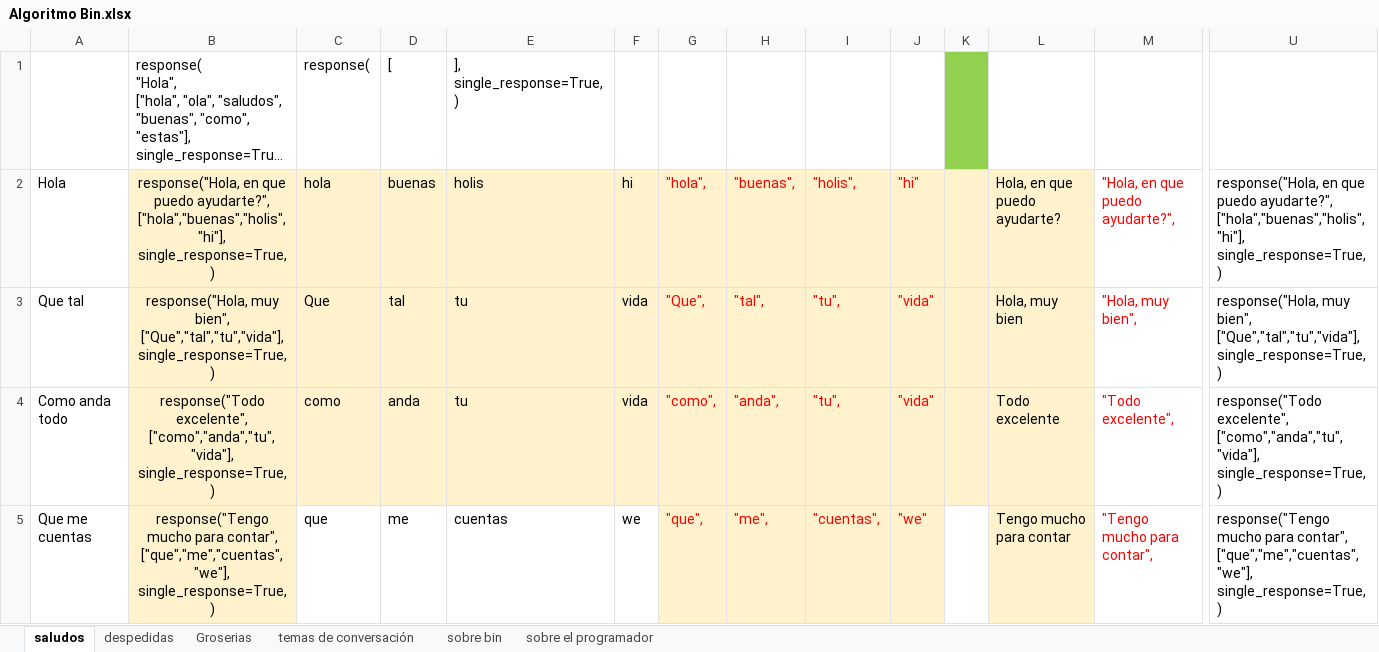
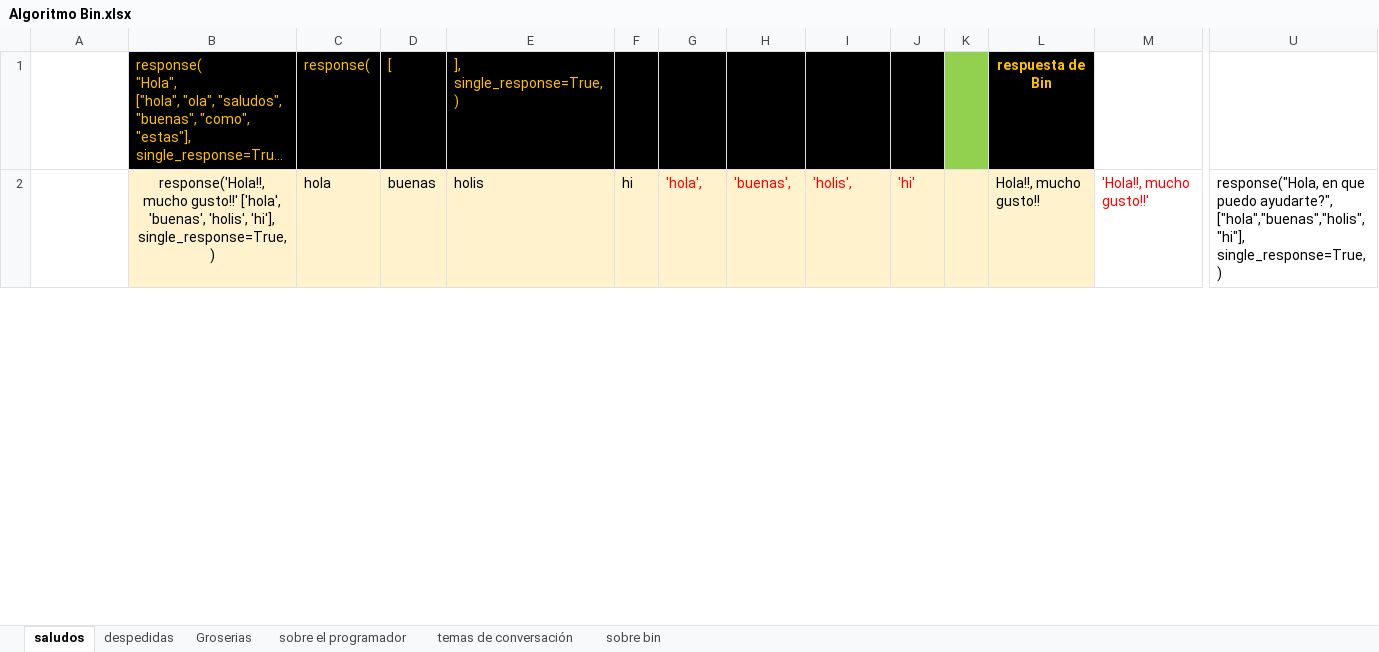
Before and after one commit to JorgeIsaacVilla/bin, an Excel workbook: datos/Algoritmo Bin.xlsx, sheet saludos, drawn as a sheet; only a part is shown, gaps mark what is left out; long unchanged cells end in …; values as stored, in another font and other column widths than the file's, no borders; removed rows and columns are numbered as before the commit, all else as after; rows hold the shown columns only; ↵ is a line break in a cell; the diff covers the shown part only; the diff names each change by its address in the sheet, - before the commit and + after, or states it on an @@ line.

```diff
--- a/datos/Algoritmo Bin.xlsx (sheet saludos)
+++ b/datos/Algoritmo Bin.xlsx (sheet saludos)
@@ sheet tab order changed: saludos | despedidas | Groserias | sobre el programador | temas de conversación | sobre bin @@
-B1:J1 fill: none
+B1:J1 fill: #000000
-B1:E1 text colour: black
+B1:E1 text colour: #FFC000
-L1: (empty)
+L1: respuesta de Bin
-L1 fill: none
+L1 fill: #000000
-A2: Hola
+A2: (empty)
-B2: response("Hola, en que puedo ayudarte?", ["hola","buenas","holis","hi"], single_response=True, ↵ )
+B2: response('Hola!!, mucho gusto!!' ['hola', 'buenas', 'holis', 'hi'], single_response=True, ↵ )
-G2: "hola",
+G2: 'hola',
-H2: "buenas",
+H2: 'buenas',
-I2: "holis",
+I2: 'holis',
-J2: "hi"
+J2: 'hi'
-L2: Hola, en que puedo ayudarte?
+L2: Hola!!, mucho gusto!!
-M2: "Hola, en que puedo ayudarte?",
+M2: 'Hola!!, mucho gusto!!'
-row 3: Que tal | response("Hola, muy bien", ["Que","tal","tu","vida"], single_response=True, ↵ ) | Que | tal | tu | vida | "Que", | "tal", | "tu", | "vida" |  | Hola, muy bien | "Hola, muy bien", | response("Hola, muy bien", ["Que","tal","tu","vida"], single_response=True, ↵ )
-row 4: Como anda todo | response("Todo excelente", ["como","anda","tu","vida"], single_response=True, ↵ ) | como | anda | tu | vida | "como", | "anda", | "tu", | "vida" |  | Todo excelente | "Todo excelente", | response("Todo excelente", ["como","anda","tu","vida"], single_response=True, ↵ )
-row 5: Que me cuentas | response("Tengo mucho para contar", ["que","me","cuentas","we"], single_response=True, ↵ ) | que | me | cuentas | we | "que", | "me", | "cuentas", | "we" |  | Tengo mucho para contar | "Tengo mucho para contar", | response("Tengo mucho para contar", ["que","me","cuentas","we"], single_response=True, ↵ )
```
Also changed, not shown: 23 added rows and 21 removed rows elsewhere in this sheet, sheet Groserias, sheet sobre bin, sheet sobre el programador, sheet temas de conversación, sheet despedidas, 16 other files.
